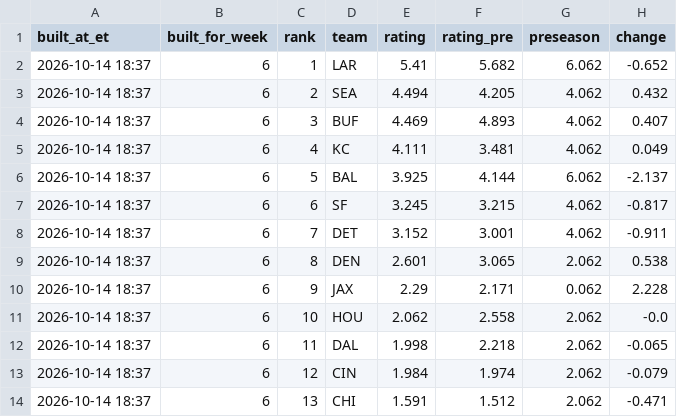
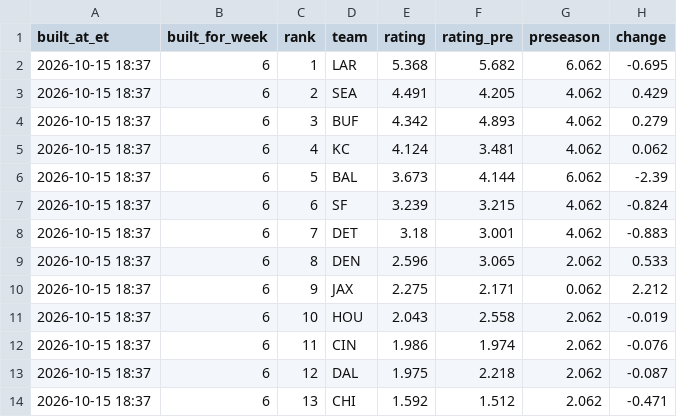
Before and after one commit to dprouty042/survivor, a CSV file: data/power_rankings.csv, drawn as a sheet; only a part is shown; the diff covers the shown part only.

```diff
--- a/data/power_rankings.csv
+++ b/data/power_rankings.csv
@@ -1,14 +1,14 @@
 built_at_et,built_for_week,rank,team,rating,rating_pre,preseason,change
-2026-10-14 18:37,6,1,LAR,5.41,5.682,6.062,-0.652
-2026-10-14 18:37,6,2,SEA,4.494,4.205,4.062,0.432
-2026-10-14 18:37,6,3,BUF,4.469,4.893,4.062,0.407
-2026-10-14 18:37,6,4,KC,4.111,3.481,4.062,0.049
-2026-10-14 18:37,6,5,BAL,3.925,4.144,6.062,-2.137
-2026-10-14 18:37,6,6,SF,3.245,3.215,4.062,-0.817
-2026-10-14 18:37,6,7,DET,3.152,3.001,4.062,-0.911
-2026-10-14 18:37,6,8,DEN,2.601,3.065,2.062,0.538
-2026-10-14 18:37,6,9,JAX,2.29,2.171,0.062,2.228
-2026-10-14 18:37,6,10,HOU,2.062,2.558,2.062,-0.0
-2026-10-14 18:37,6,11,DAL,1.998,2.218,2.062,-0.065
-2026-10-14 18:37,6,12,CIN,1.984,1.974,2.062,-0.079
-2026-10-14 18:37,6,13,CHI,1.591,1.512,2.062,-0.471
+2026-10-15 18:37,6,1,LAR,5.368,5.682,6.062,-0.695
+2026-10-15 18:37,6,2,SEA,4.491,4.205,4.062,0.429
+2026-10-15 18:37,6,3,BUF,4.342,4.893,4.062,0.279
+2026-10-15 18:37,6,4,KC,4.124,3.481,4.062,0.062
+2026-10-15 18:37,6,5,BAL,3.673,4.144,6.062,-2.39
+2026-10-15 18:37,6,6,SF,3.239,3.215,4.062,-0.824
+2026-10-15 18:37,6,7,DET,3.18,3.001,4.062,-0.883
+2026-10-15 18:37,6,8,DEN,2.596,3.065,2.062,0.533
+2026-10-15 18:37,6,9,JAX,2.275,2.171,0.062,2.212
+2026-10-15 18:37,6,10,HOU,2.043,2.558,2.062,-0.019
+2026-10-15 18:37,6,11,CIN,1.986,1.974,2.062,-0.076
+2026-10-15 18:37,6,12,DAL,1.975,2.218,2.062,-0.087
+2026-10-15 18:37,6,13,CHI,1.592,1.512,2.062,-0.471
```
Also changed, not shown: 69 edited cells elsewhere in this file, data/line_snapshots.csv, data/power_rankings_history.csv, 8 other files.
